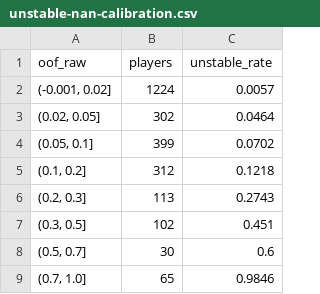
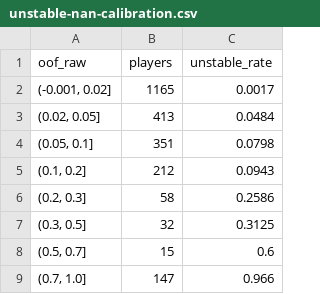
Before and after one commit to Palapluem/cpe342-machine-learning-2026, a CSV file: project/task5/assets/unstable-nan-calibration.csv, drawn as a sheet.

```diff
--- a/project/task5/assets/unstable-nan-calibration.csv
+++ b/project/task5/assets/unstable-nan-calibration.csv
@@ -1,9 +1,9 @@
 oof_raw,players,unstable_rate
-"(-0.001, 0.02]",1224,0.0057
-"(0.02, 0.05]",302,0.0464
-"(0.05, 0.1]",399,0.0702
-"(0.1, 0.2]",312,0.1218
-"(0.2, 0.3]",113,0.2743
-"(0.3, 0.5]",102,0.451
-"(0.5, 0.7]",30,0.6
-"(0.7, 1.0]",65,0.9846
+"(-0.001, 0.02]",1165,0.0017
+"(0.02, 0.05]",413,0.0484
+"(0.05, 0.1]",351,0.0798
+"(0.1, 0.2]",212,0.0943
+"(0.2, 0.3]",58,0.2586
+"(0.3, 0.5]",32,0.3125
+"(0.5, 0.7]",15,0.6
+"(0.7, 1.0]",147,0.966
```
Also changed, not shown: project/submission.csv, project/task5/assets/archetype-rule-counts.csv, 11 other files.
